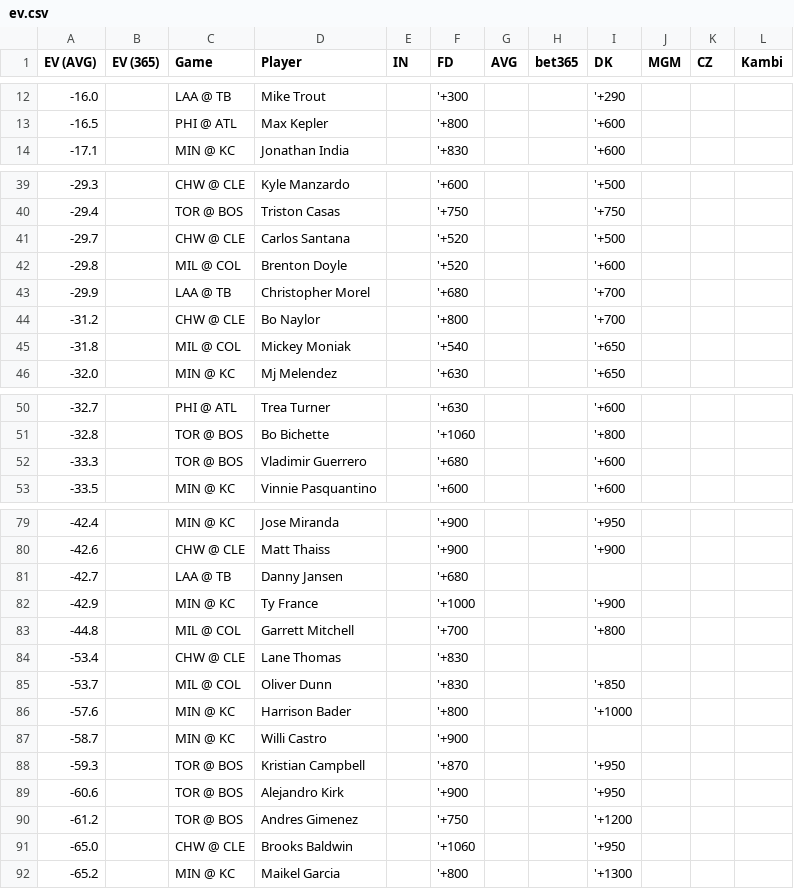
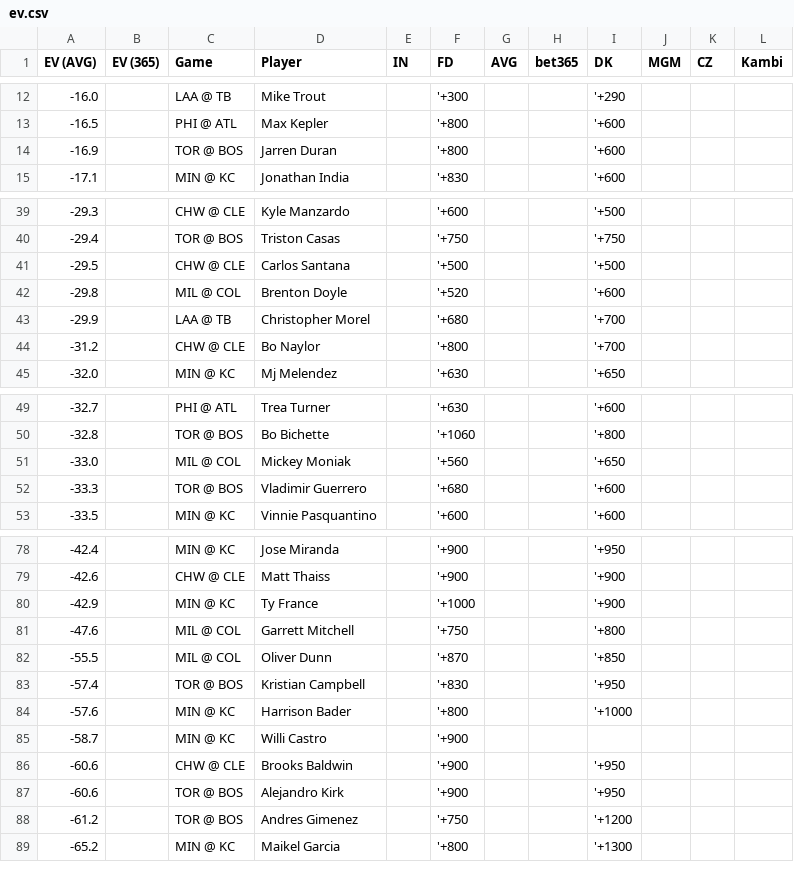
Before and after one commit to zhecht/lines, a CSV file: static/dingers/ev.csv, drawn as a sheet; only a part is shown, gaps mark what is left out; the diff covers the shown part only.

```diff
--- a/static/dingers/ev.csv
+++ b/static/dingers/ev.csv
@@ -13,2 +13,3 @@ EV (AVG)	EV (365)	Game	Player	IN	FD	AVG	bet365	DK	MGM	CZ	Kambi
 -16.5		PHI @ ATL	Max Kepler		'+800			'+600			
+-16.9		TOR @ BOS	Jarren Duran		'+800			'+600			
 -17.1		MIN @ KC	Jonathan India		'+830			'+600			
@@ -40,3 +40,3 @@ EV (AVG)	EV (365)	Game	Player	IN	FD	AVG	bet365	DK	MGM	CZ	Kambi
 -29.4		TOR @ BOS	Triston Casas		'+750			'+750			
--29.7		CHW @ CLE	Carlos Santana		'+520			'+500			
+-29.5		CHW @ CLE	Carlos Santana		'+500			'+500			
 -29.8		MIL @ COL	Brenton Doyle		'+520			'+600			
@@ -44,3 +44,2 @@ EV (AVG)	EV (365)	Game	Player	IN	FD	AVG	bet365	DK	MGM	CZ	Kambi
 -31.2		CHW @ CLE	Bo Naylor		'+800			'+700			
--31.8		MIL @ COL	Mickey Moniak		'+540			'+650			
 -32.0		MIN @ KC	Mj Melendez		'+630			'+650			
@@ -51,2 +50,3 @@ EV (AVG)	EV (365)	Game	Player	IN	FD	AVG	bet365	DK	MGM	CZ	Kambi
 -32.8		TOR @ BOS	Bo Bichette		'+1060			'+800			
+-33.0		MIL @ COL	Mickey Moniak		'+560			'+650			
 -33.3		TOR @ BOS	Vladimir Guerrero		'+680			'+600			
@@ -80,13 +79,11 @@ EV (AVG)	EV (365)	Game	Player	IN	FD	AVG	bet365	DK	MGM	CZ	Kambi
 -42.6		CHW @ CLE	Matt Thaiss		'+900			'+900			
--42.7		LAA @ TB	Danny Jansen		'+680						
 -42.9		MIN @ KC	Ty France		'+1000			'+900			
--44.8		MIL @ COL	Garrett Mitchell		'+700			'+800			
--53.4		CHW @ CLE	Lane Thomas		'+830						
--53.7		MIL @ COL	Oliver Dunn		'+830			'+850			
+-47.6		MIL @ COL	Garrett Mitchell		'+750			'+800			
+-55.5		MIL @ COL	Oliver Dunn		'+870			'+850			
+-57.4		TOR @ BOS	Kristian Campbell		'+830			'+950			
 -57.6		MIN @ KC	Harrison Bader		'+800			'+1000			
 -58.7		MIN @ KC	Willi Castro		'+900						
--59.3		TOR @ BOS	Kristian Campbell		'+870			'+950			
+-60.6		CHW @ CLE	Brooks Baldwin		'+900			'+950			
 -60.6		TOR @ BOS	Alejandro Kirk		'+900			'+950			
 -61.2		TOR @ BOS	Andres Gimenez		'+750			'+1200			
--65.0		CHW @ CLE	Brooks Baldwin		'+1060			'+950			
 -65.2		MIN @ KC	Maikel Garcia		'+800			'+1300			
```
Also changed, not shown: 6 added rows, 7 removed rows and 6 edited cells elsewhere in this file, 9 other files.
